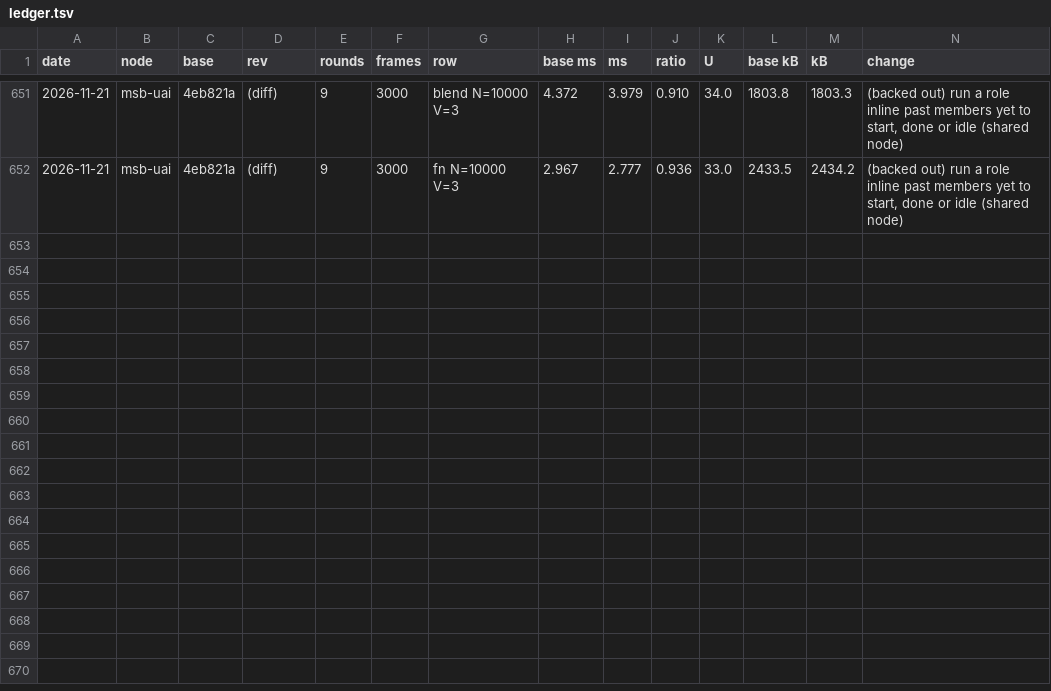
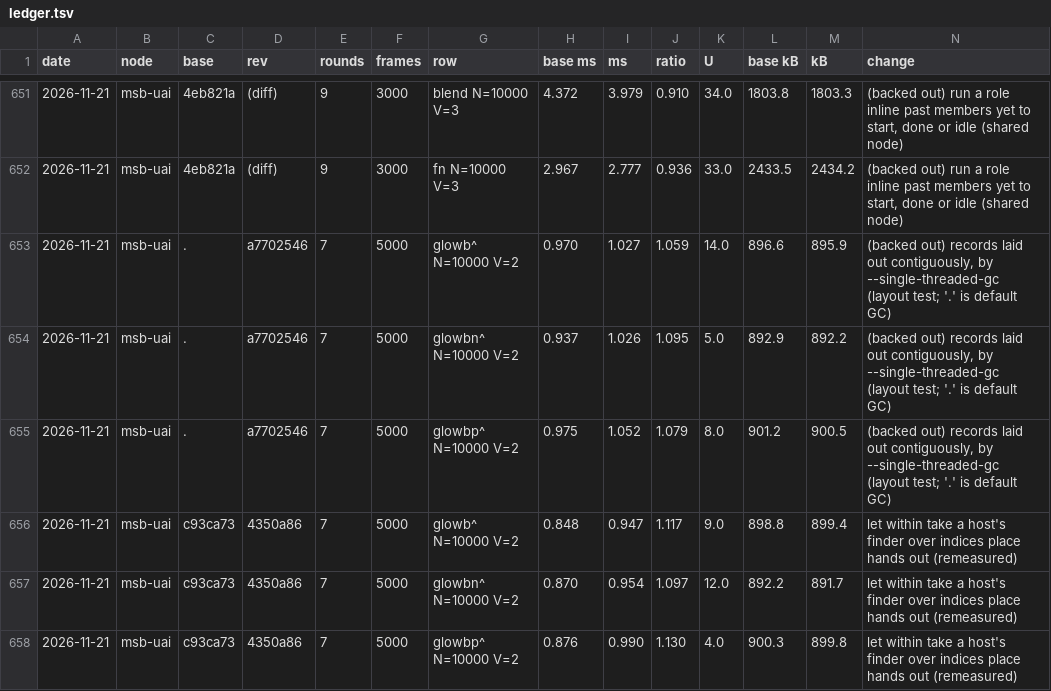
Before and after one commit to orochi235/blits, a TSV file: bench/ledger.tsv, drawn as a sheet; only a part is shown, gaps mark what is left out; rows hold the shown columns only; the diff names each change by its address in the sheet, - before the commit and + after, or states it on an @@ line.

```diff
--- a/bench/ledger.tsv
+++ b/bench/ledger.tsv
+row 653: 2026-11-21 | msb-uai | . | a7702546 | 7 | 5000 | glowb^ N=10000 V=2 | 0.970 | 1.027 | 1.059 | 14.0 | 896.6 | 895.9 | (backed out) records laid out contiguously, by --single-threaded-gc (layout test; '.' is default GC)
+row 654: 2026-11-21 | msb-uai | . | a7702546 | 7 | 5000 | glowbn^ N=10000 V=2 | 0.937 | 1.026 | 1.095 | 5.0 | 892.9 | 892.2 | (backed out) records laid out contiguously, by --single-threaded-gc (layout test; '.' is default GC)
+row 655: 2026-11-21 | msb-uai | . | a7702546 | 7 | 5000 | glowbp^ N=10000 V=2 | 0.975 | 1.052 | 1.079 | 8.0 | 901.2 | 900.5 | (backed out) records laid out contiguously, by --single-threaded-gc (layout test; '.' is default GC)
+row 656: 2026-11-21 | msb-uai | c93ca73 | 4350a86 | 7 | 5000 | glowb^ N=10000 V=2 | 0.848 | 0.947 | 1.117 | 9.0 | 898.8 | 899.4 | let within take a host's finder over indices place hands out (remeasured)
+row 657: 2026-11-21 | msb-uai | c93ca73 | 4350a86 | 7 | 5000 | glowbn^ N=10000 V=2 | 0.870 | 0.954 | 1.097 | 12.0 | 892.2 | 891.7 | let within take a host's finder over indices place hands out (remeasured)
+row 658: 2026-11-21 | msb-uai | c93ca73 | 4350a86 | 7 | 5000 | glowbp^ N=10000 V=2 | 0.876 | 0.990 | 1.130 | 4.0 | 900.3 | 899.8 | let within take a host's finder over indices place hands out (remeasured)
```
Also changed, not shown: 9 other files.
